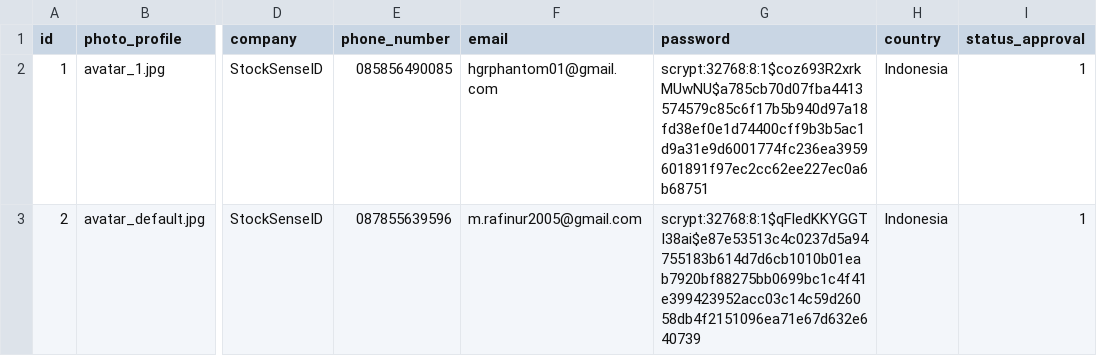
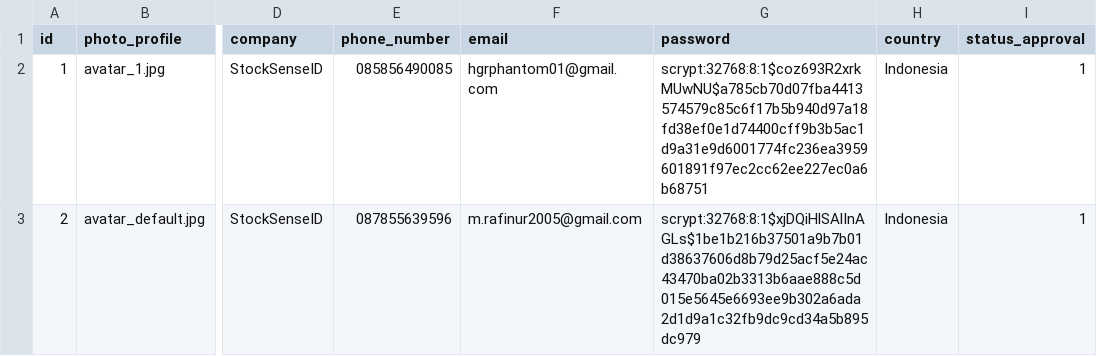
Before and after one commit to GhandiZero0X/analisis-sentimen-pasar-modal, a CSV file: data/users.csv, drawn as a sheet; only a part is shown, gaps mark what is left out; the diff names each change by its address in the sheet, - before the commit and + after, or states it on an @@ line.

Commit message:
[+] Update view and edit fitur profile

```diff
--- a/data/users.csv
+++ b/data/users.csv
-G3 (password): scrypt:32768:8:1$qFledKKYGGTI38ai$e87e53513c4c0237d5a94755183b614d7d6cb1010b01eab7920bf88275bb0699bc1c4f41e399423952acc03c14c59d26058db4f2151096ea71e67d632e640739
+G3 (password): scrypt:32768:8:1$xjDQiHlSAlInAGLs$1be1b216b37501a9b7b01d38637606d8b79d25acf5e24ac43470ba02b3313b6aae888c5d015e5645e6693ee9b302a6ada2d1d9a1c32fb9dc9cd34a5b895dc979
```
Also changed, not shown: 5 other files.
